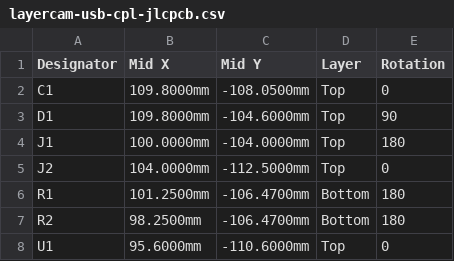
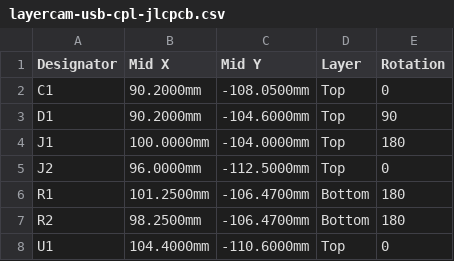
Before and after one commit to offgridevices/offgrid-hardware, a CSV file: layercam/v1/usb/production/layercam-usb-cpl-jlcpcb.csv, drawn as a sheet.

```diff
--- a/layercam/v1/usb/production/layercam-usb-cpl-jlcpcb.csv
+++ b/layercam/v1/usb/production/layercam-usb-cpl-jlcpcb.csv
@@ -1,8 +1,8 @@
 Designator,Mid X,Mid Y,Layer,Rotation
-C1,109.8000mm,-108.0500mm,Top,0
-D1,109.8000mm,-104.6000mm,Top,90
+C1,90.2000mm,-108.0500mm,Top,0
+D1,90.2000mm,-104.6000mm,Top,90
 J1,100.0000mm,-104.0000mm,Top,180
-J2,104.0000mm,-112.5000mm,Top,0
+J2,96.0000mm,-112.5000mm,Top,0
 R1,101.2500mm,-106.4700mm,Bottom,180
 R2,98.2500mm,-106.4700mm,Bottom,180
-U1,95.6000mm,-110.6000mm,Top,0
+U1,104.4000mm,-110.6000mm,Top,0
```
Also changed, not shown: 15 other files.
